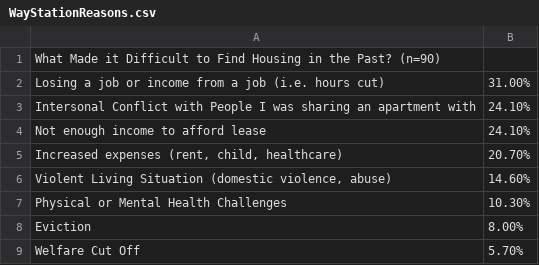
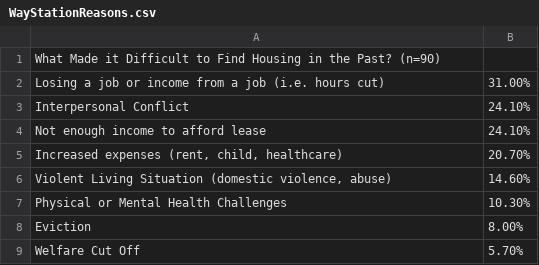
Before and after one commit to Amandanoelward/GitHubFHP_Repository, a CSV file: NestorWay/WayStationReasons.csv, drawn as a sheet.

Commit message:
Update WayStationReasons.csv

```diff
--- a/NestorWay/WayStationReasons.csv
+++ b/NestorWay/WayStationReasons.csv
@@ -2,3 +2,3 @@ What Made it Difficult to Find Housing in the Past? (n=90),
 Losing a job or income from a job (i.e. hours cut),31.00%
-Intersonal Conflict with People I was sharing an apartment with,24.10%
+Interpersonal Conflict,24.10%
 Not enough income to afford lease ,24.10%
```
